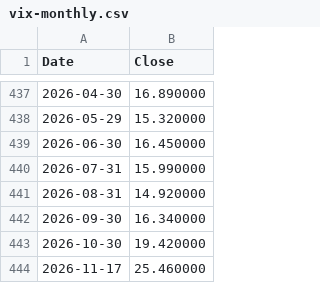
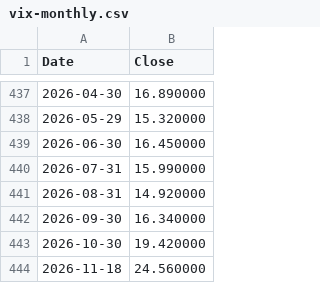
Before and after one commit to lava-chen/macro-regime-quant, a CSV file: data/raw/vix/vix-monthly.csv, drawn as a sheet; only a part is shown, gaps mark what is left out.

```diff
--- a/data/raw/vix/vix-monthly.csv
+++ b/data/raw/vix/vix-monthly.csv
@@ -443,2 +443,2 @@ Date,Close
 2026-10-30,19.420000
-2026-11-17,25.460000
+2026-11-18,24.560000
```
Also changed, not shown: data/raw/vix/vix-daily.csv, data/raw/vix/vix_close.csv.
